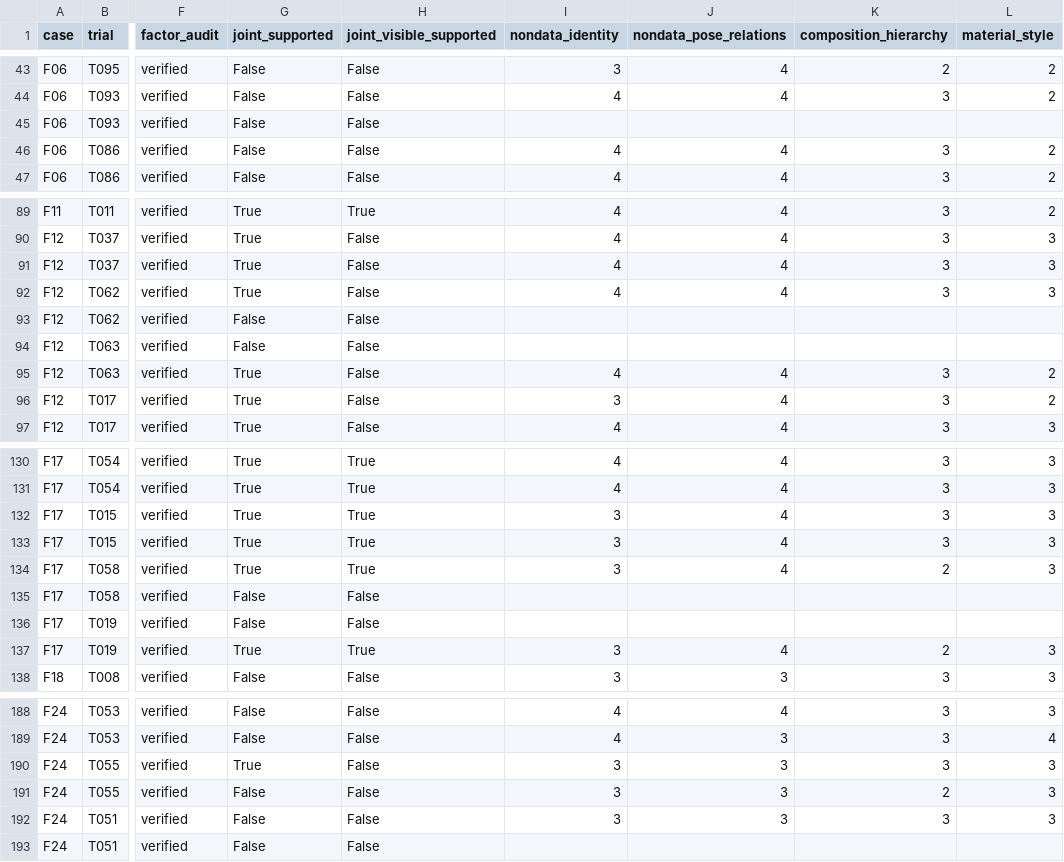
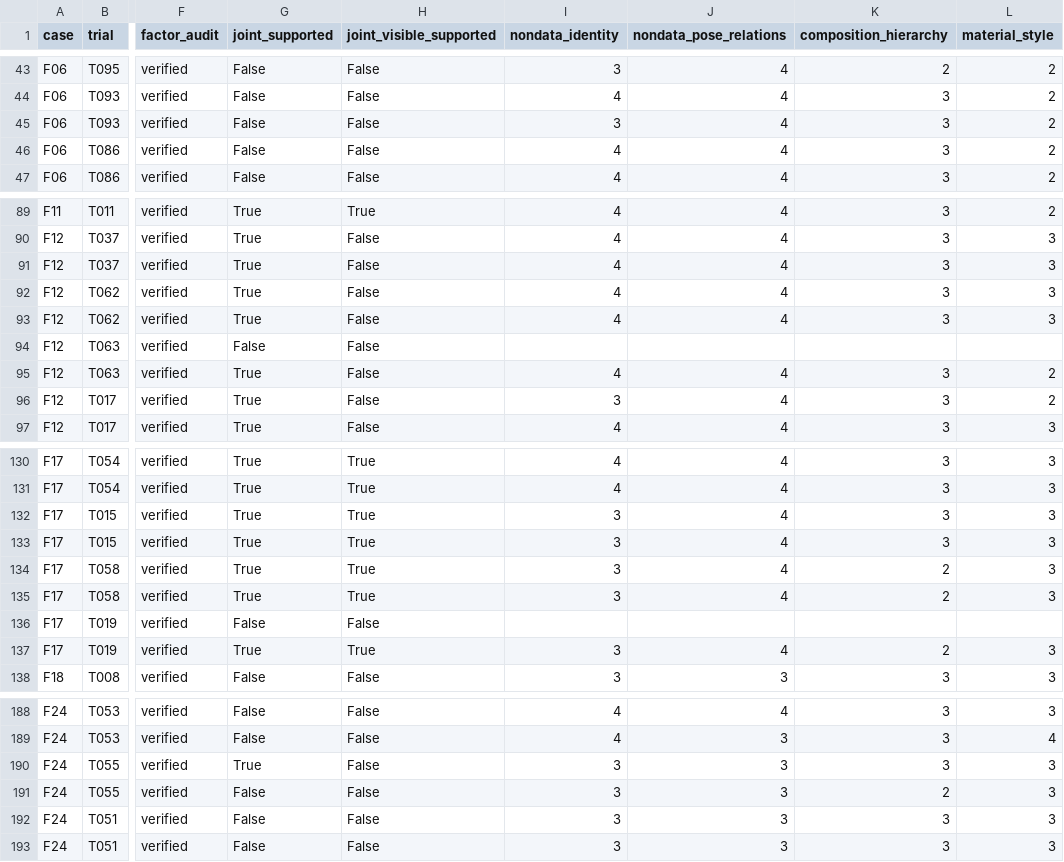
Before and after one commit to Guozihengwww/codemetaphor-review-127, a CSV file: reference-factorial-24/reports/reference_factorial24/metrics.csv, drawn as a sheet; only a part is shown, gaps mark what is left out; the diff names each change by its address in the sheet, - before the commit and + after, or states it on an @@ line.

Commit message:
Update24-design four-condition reference experiment

```diff
--- a/reference-factorial-24/reports/reference_factorial24/metrics.csv
+++ b/reference-factorial-24/reports/reference_factorial24/metrics.csv
-I45 (nondata_identity): (empty)
+I45 (nondata_identity): 3
-J45 (nondata_pose_relations): (empty)
+J45 (nondata_pose_relations): 4
-K45 (composition_hierarchy): (empty)
+K45 (composition_hierarchy): 3
-L45 (material_style): (empty)
+L45 (material_style): 2
-G93 (joint_supported): False
+G93 (joint_supported): True
-I93 (nondata_identity): (empty)
+I93 (nondata_identity): 4
-J93 (nondata_pose_relations): (empty)
+J93 (nondata_pose_relations): 4
-K93 (composition_hierarchy): (empty)
+K93 (composition_hierarchy): 3
-L93 (material_style): (empty)
+L93 (material_style): 3
-G135 (joint_supported): False
+G135 (joint_supported): True
-H135 (joint_visible_supported): False
+H135 (joint_visible_supported): True
-I135 (nondata_identity): (empty)
+I135 (nondata_identity): 3
-J135 (nondata_pose_relations): (empty)
+J135 (nondata_pose_relations): 4
-K135 (composition_hierarchy): (empty)
+K135 (composition_hierarchy): 2
-L135 (material_style): (empty)
+L135 (material_style): 3
-I193 (nondata_identity): (empty)
+I193 (nondata_identity): 3
-J193 (nondata_pose_relations): (empty)
+J193 (nondata_pose_relations): 3
-K193 (composition_hierarchy): (empty)
+K193 (composition_hierarchy): 3
-L193 (material_style): (empty)
+L193 (material_style): 3
```
Also changed, not shown: 6 other files.
